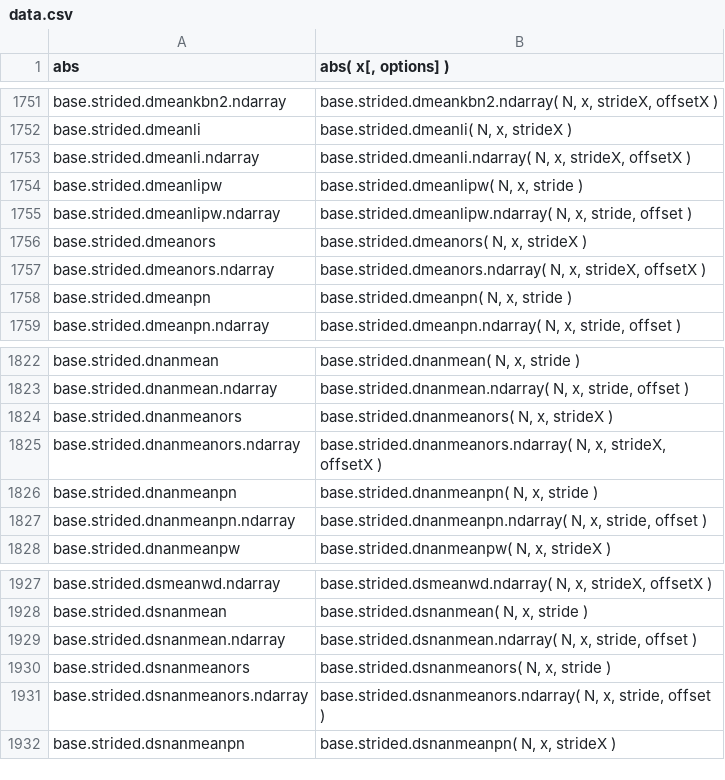
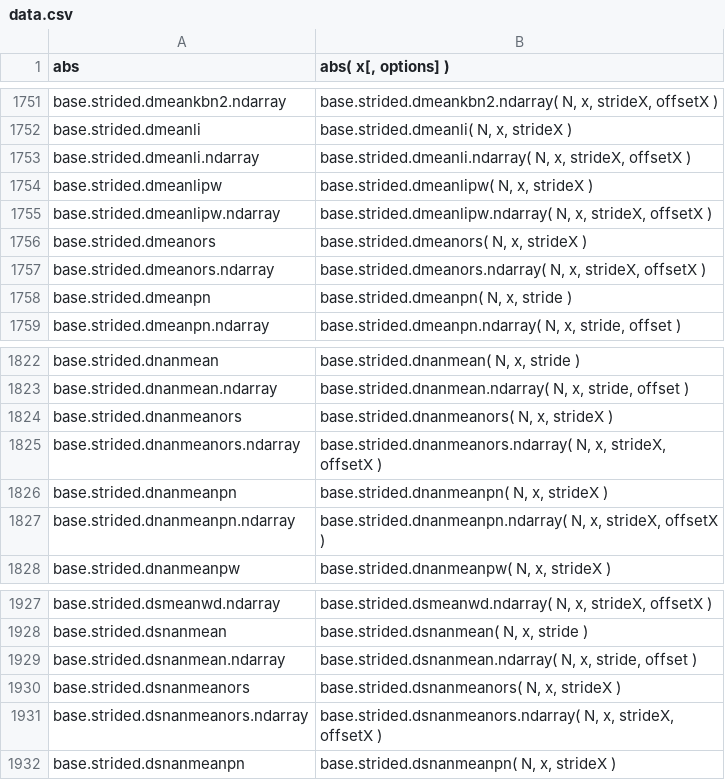
Before and after one commit to stdlib-js/repl, a CSV file: signature/data/data.csv, drawn as a sheet; only a part is shown, gaps mark what is left out.

```diff
--- a/signature/data/data.csv
+++ b/signature/data/data.csv
@@ -1753,4 +1753,4 @@ base.strided.dmeanli,"base.strided.dmeanli( N, x, strideX )"
 base.strided.dmeanli.ndarray,"base.strided.dmeanli.ndarray( N, x, strideX, offsetX )"
-base.strided.dmeanlipw,"base.strided.dmeanlipw( N, x, stride )"
-base.strided.dmeanlipw.ndarray,"base.strided.dmeanlipw.ndarray( N, x, stride, offset )"
+base.strided.dmeanlipw,"base.strided.dmeanlipw( N, x, strideX )"
+base.strided.dmeanlipw.ndarray,"base.strided.dmeanlipw.ndarray( N, x, strideX, offsetX )"
 base.strided.dmeanors,"base.strided.dmeanors( N, x, strideX )"
@@ -1825,4 +1825,4 @@ base.strided.dnanmeanors,"base.strided.dnanmeanors( N, x, strideX )"
 base.strided.dnanmeanors.ndarray,"base.strided.dnanmeanors.ndarray( N, x, strideX, offsetX )"
-base.strided.dnanmeanpn,"base.strided.dnanmeanpn( N, x, stride )"
-base.strided.dnanmeanpn.ndarray,"base.strided.dnanmeanpn.ndarray( N, x, stride, offset )"
+base.strided.dnanmeanpn,"base.strided.dnanmeanpn( N, x, strideX )"
+base.strided.dnanmeanpn.ndarray,"base.strided.dnanmeanpn.ndarray( N, x, strideX, offsetX )"
 base.strided.dnanmeanpw,"base.strided.dnanmeanpw( N, x, strideX )"
@@ -1929,4 +1929,4 @@ base.strided.dsnanmean,"base.strided.dsnanmean( N, x, stride )"
 base.strided.dsnanmean.ndarray,"base.strided.dsnanmean.ndarray( N, x, stride, offset )"
-base.strided.dsnanmeanors,"base.strided.dsnanmeanors( N, x, stride )"
-base.strided.dsnanmeanors.ndarray,"base.strided.dsnanmeanors.ndarray( N, x, stride, offset )"
+base.strided.dsnanmeanors,"base.strided.dsnanmeanors( N, x, strideX )"
+base.strided.dsnanmeanors.ndarray,"base.strided.dsnanmeanors.ndarray( N, x, strideX, offsetX )"
 base.strided.dsnanmeanpn,"base.strided.dsnanmeanpn( N, x, strideX )"
```
Also changed, not shown: info/data/data.csv, typed-signature/data/data.csv, 8 other files.
